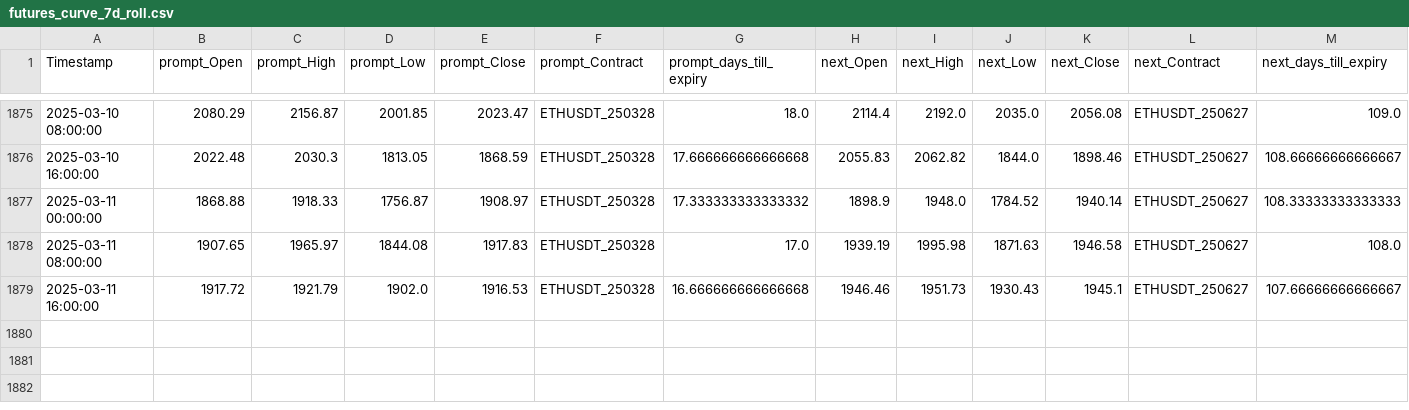
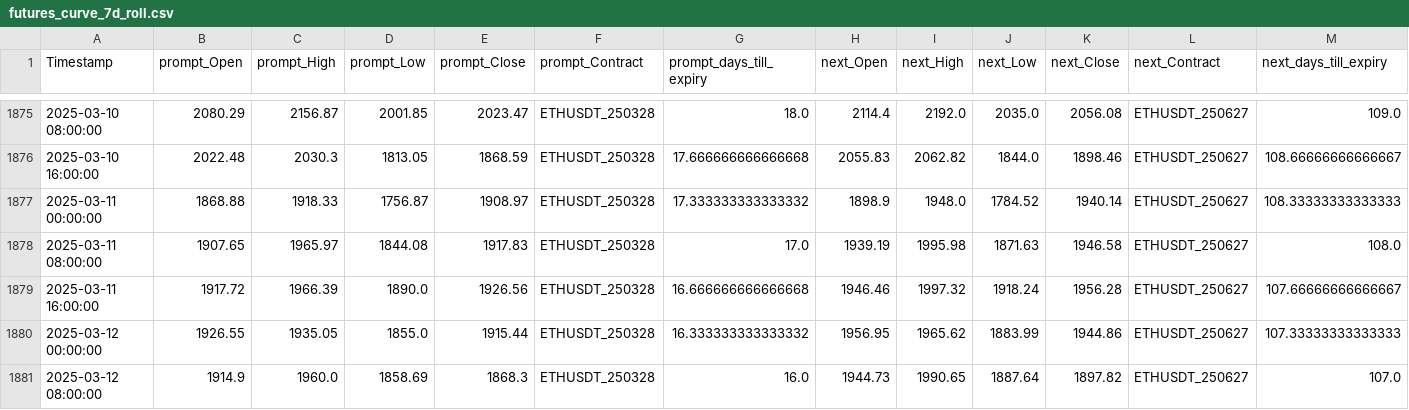
Before and after one commit to gobbles404/perp-arb, a CSV file: data/processed/ETHUSDT/8h/futures_curve_7d_roll.csv, drawn as a sheet; only a part is shown, gaps mark what is left out.

```diff
--- a/data/processed/ETHUSDT/8h/futures_curve_7d_roll.csv
+++ b/data/processed/ETHUSDT/8h/futures_curve_7d_roll.csv
@@ -1878,2 +1878,4 @@ Timestamp,prompt_Open,prompt_High,prompt_Low,prompt_Close,prompt_Contract,prompt
 2025-03-11 08:00:00,1907.65,1965.97,1844.08,1917.83,ETHUSDT_250328,17.0,1939.19,1995.98,1871.63,1946.58,ETHUSDT_250627,108.0
-2025-03-11 16:00:00,1917.72,1921.79,1902.0,1916.53,ETHUSDT_250328,16.666666666666668,1946.46,1951.73,1930.43,1945.1,ETHUSDT_250627,107.66666666666667
+2025-03-11 16:00:00,1917.72,1966.39,1890.0,1926.56,ETHUSDT_250328,16.666666666666668,1946.46,1997.32,1918.24,1956.28,ETHUSDT_250627,107.66666666666667
+2025-03-12 00:00:00,1926.55,1935.05,1855.0,1915.44,ETHUSDT_250328,16.333333333333332,1956.95,1965.62,1883.99,1944.86,ETHUSDT_250627,107.33333333333333
+2025-03-12 08:00:00,1914.9,1960.0,1858.69,1868.3,ETHUSDT_250328,16.0,1944.73,1990.65,1887.64,1897.82,ETHUSDT_250627,107.0
```
Also changed, not shown: data/raw/ETHUSDT/1h/futures_contracts/250328.csv, data/raw/ETHUSDT/1h/futures_contracts/250627.csv, 28 other files.
